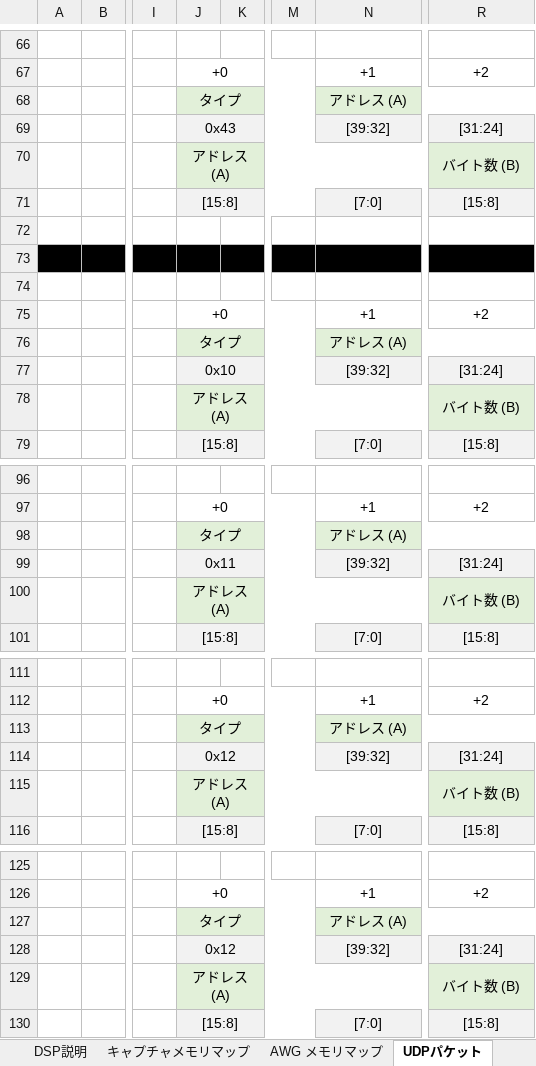
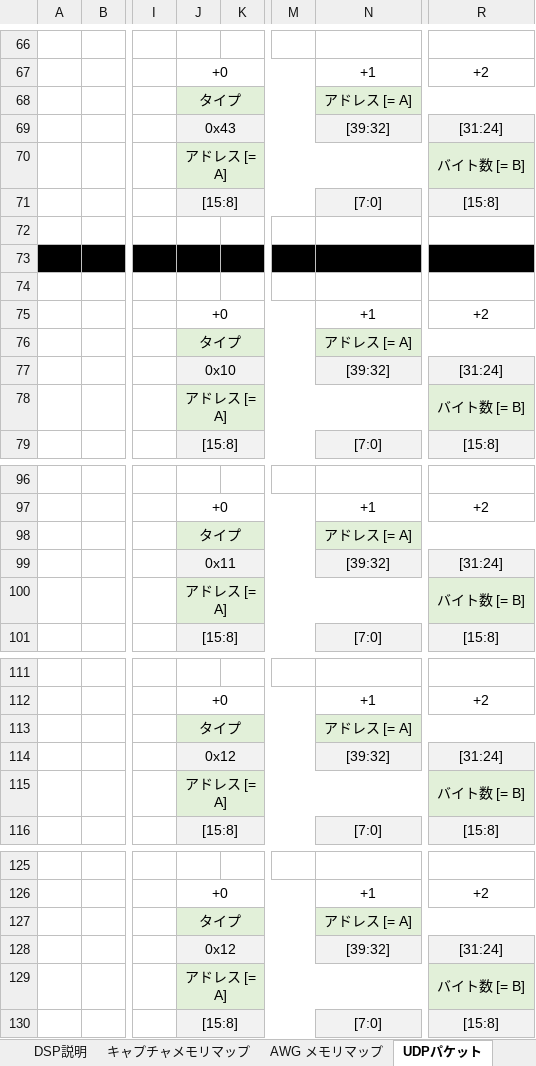
Before and after one commit to e-trees/e7awg_sw, an Excel workbook: manuals/figures/figures.xlsx, sheet UDPパケット, drawn as a sheet; only a part is shown, gaps mark what is left out; values as stored, in another font and other column widths than the file's, no borders; the diff covers the shown part only; the diff names each change by its address in the sheet, - before the commit and + after, or states it on an @@ line.

```diff
--- a/manuals/figures/figures.xlsx (sheet UDPパケット)
+++ b/manuals/figures/figures.xlsx (sheet UDPパケット)
-N68: アドレス (A)
+N68: アドレス [= A]
-J70: アドレス (A)
+J70: アドレス [= A]
-R70: バイト数 (B)
+R70: バイト数 [= B]
-N76: アドレス (A)
+N76: アドレス [= A]
-J78: アドレス (A)
+J78: アドレス [= A]
-R78: バイト数 (B)
+R78: バイト数 [= B]
-N98: アドレス (A)
+N98: アドレス [= A]
-J100: アドレス (A)
+J100: アドレス [= A]
-R100: バイト数 (B)
+R100: バイト数 [= B]
-N113: アドレス (A)
+N113: アドレス [= A]
-J115: アドレス (A)
+J115: アドレス [= A]
-R115: バイト数 (B)
+R115: バイト数 [= B]
-N127: アドレス (A)
+N127: アドレス [= A]
-J129: アドレス (A)
+J129: アドレス [= A]
-R129: バイト数 (B)
+R129: バイト数 [= B]
```
Also changed, not shown: 32 edited cells elsewhere in this sheet, other sheet tabs, charts or pictures, 13 other files.
